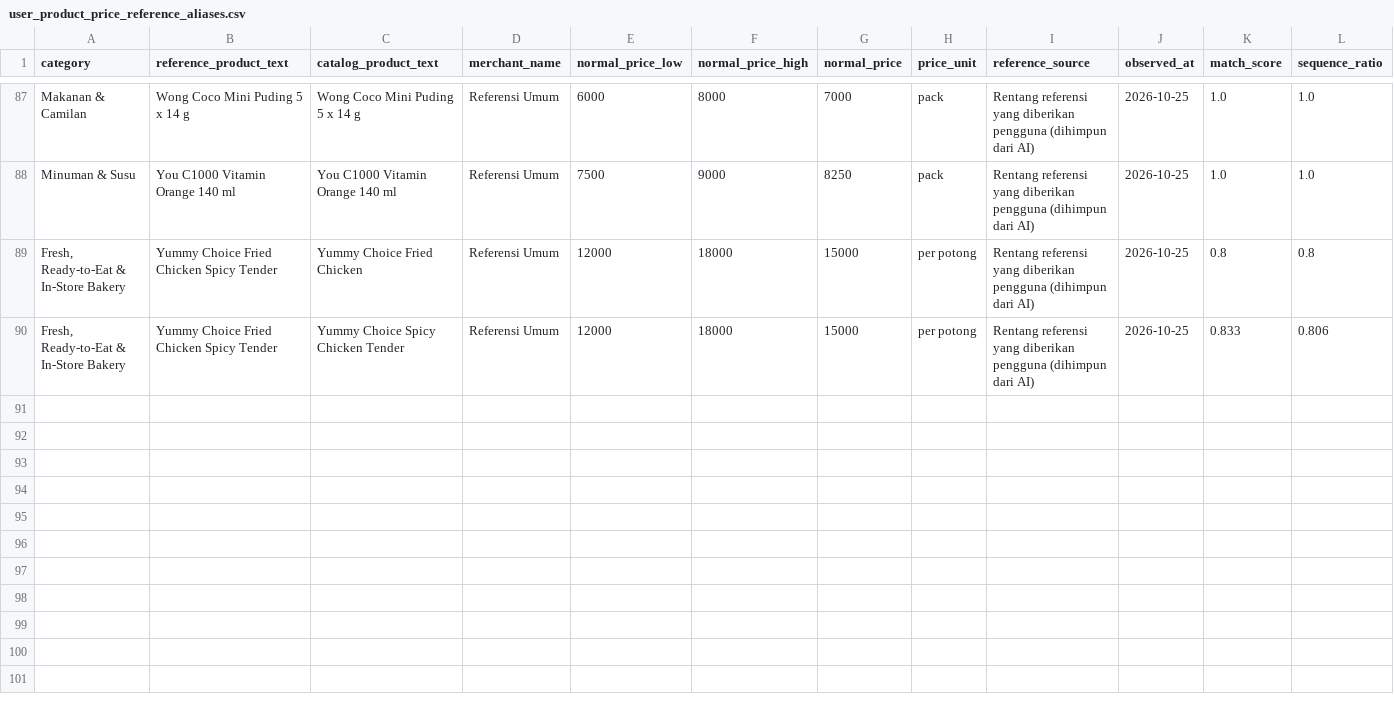
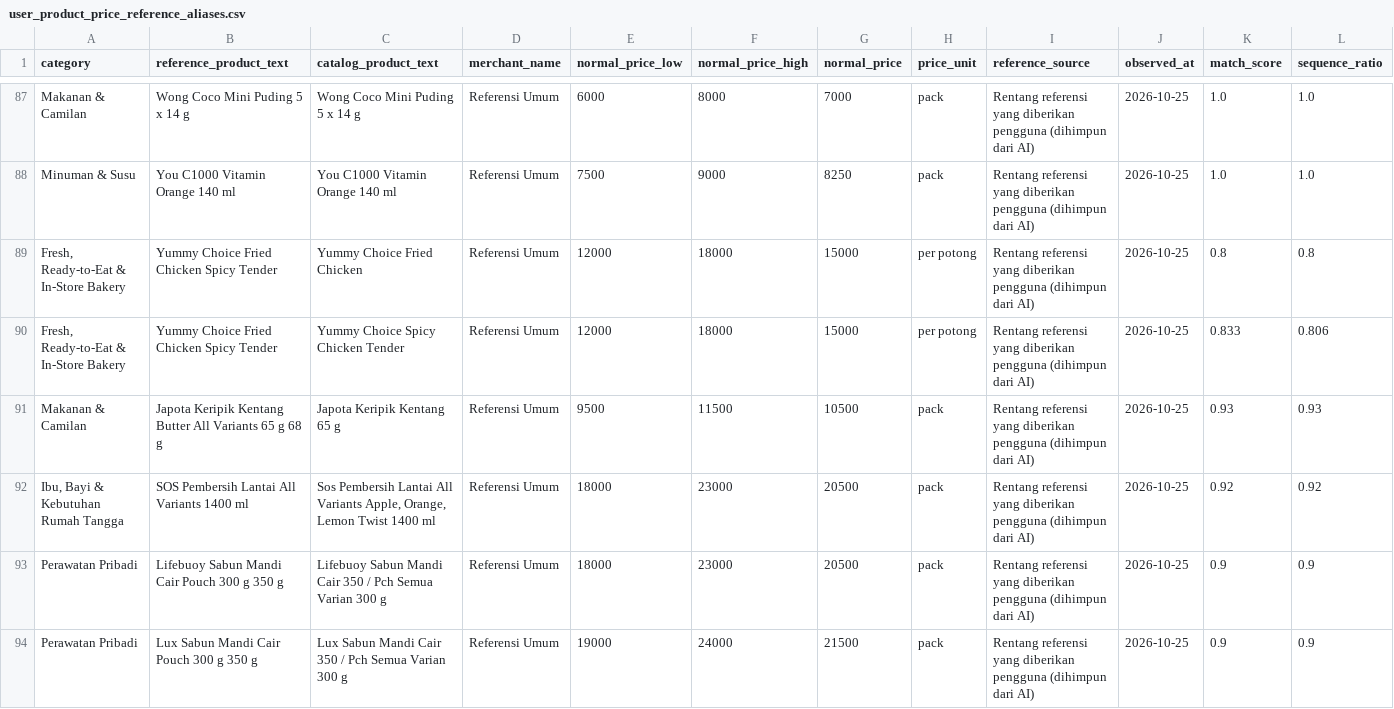
Before and after one commit to xinrilie/merchants-promo, a CSV file: data/user_product_price_reference_aliases.csv, drawn as a sheet; only a part is shown, gaps mark what is left out; rows hold the shown columns only; the diff covers the shown part only; the diff names each change by its address in the sheet, - before the commit and + after, or states it on an @@ line.

Commit message:
Improve promo parsing and add compact exports
Treat 404/410 responses as per-URL failures and distinguish nominal savings from product prices. Add matching compact Excel and CSV views with regression tests, refresh reference data and documentation, and remove the CI workflow and bundled archive.

```diff
--- a/data/user_product_price_reference_aliases.csv
+++ b/data/user_product_price_reference_aliases.csv
+row 91: Makanan & Camilan | Japota Keripik Kentang Butter All Variants 65 g 68 g | Japota Keripik Kentang 65 g | Referensi Umum | 9500 | 11500 | 10500 | pack | Rentang referensi yang diberikan pengguna (dihimpun dari AI) | 2026-10-25 | 0.93 | 0.93
+row 92: Ibu, Bayi & Kebutuhan Rumah Tangga | SOS Pembersih Lantai All Variants 1400 ml | Sos Pembersih Lantai All Variants Apple, Orange, Lemon Twist 1400 ml | Referensi Umum | 18000 | 23000 | 20500 | pack | Rentang referensi yang diberikan pengguna (dihimpun dari AI) | 2026-10-25 | 0.92 | 0.92
+row 93: Perawatan Pribadi | Lifebuoy Sabun Mandi Cair Pouch 300 g 350 g | Lifebuoy Sabun Mandi Cair 350 / Pch Semua Varian 300 g | Referensi Umum | 18000 | 23000 | 20500 | pack | Rentang referensi yang diberikan pengguna (dihimpun dari AI) | 2026-10-25 | 0.9 | 0.9
+row 94: Perawatan Pribadi | Lux Sabun Mandi Cair Pouch 300 g 350 g | Lux Sabun Mandi Cair 350 / Pch Semua Varian 300 g | Referensi Umum | 19000 | 24000 | 21500 | pack | Rentang referensi yang diberikan pengguna (dihimpun dari AI) | 2026-10-25 | 0.9 | 0.9
```
Also changed, not shown: 10 added rows elsewhere in this file, data/product_price_reference.csv, data/user_product_price_ranges.csv, 9 other files.
